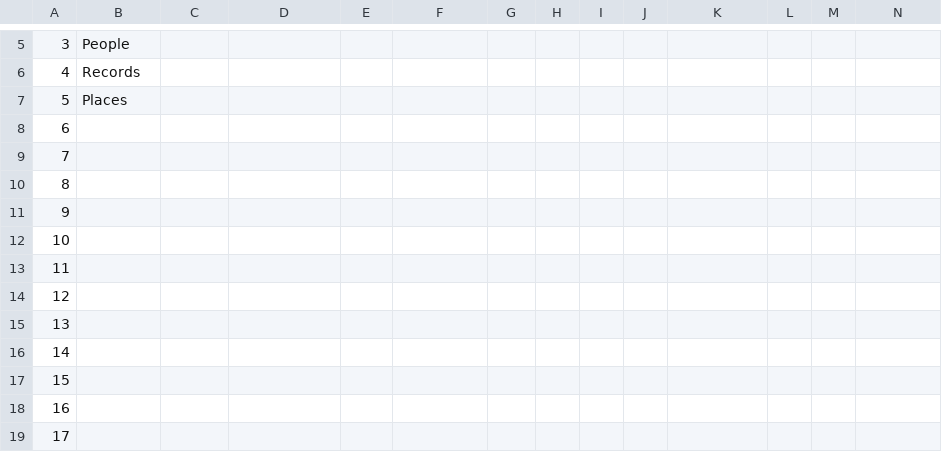
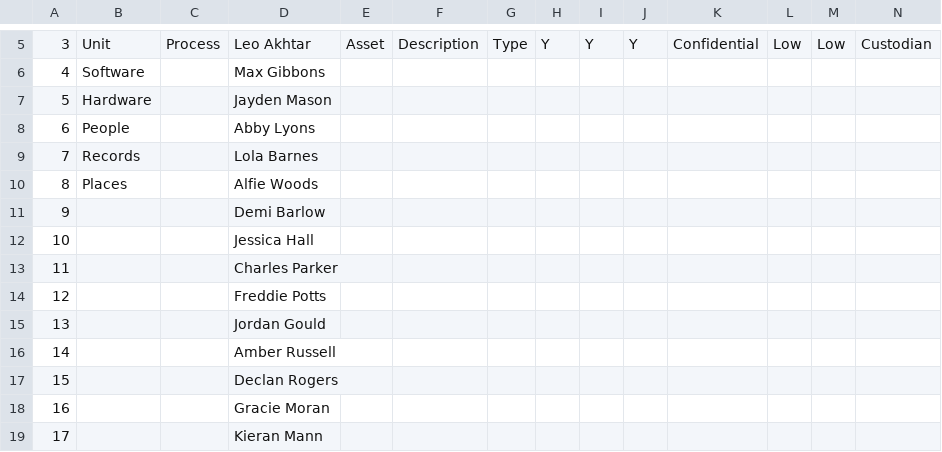
Before and after one commit to reviczky/northumbria, a CSV file: modules/governance/inventory.csv, drawn as a sheet; only a part is shown, gaps mark what is left out; the diff covers the shown part only; the diff names each change by its address in the sheet, - before the commit and + after, or states it on an @@ line.

```diff
--- a/modules/governance/inventory.csv
+++ b/modules/governance/inventory.csv
-B5: People
+B5: Unit
-C5: (empty)
+C5: Process
-D5: (empty)
+D5: Leo Akhtar
-E5: (empty)
+E5: Asset
-F5: (empty)
+F5: Description
-G5: (empty)
+G5: Type
-H5: (empty)
+H5: Y
-I5: (empty)
+I5: Y
-J5: (empty)
+J5: Y
-K5: (empty)
+K5: Confidential
-L5: (empty)
+L5: Low
-M5: (empty)
+M5: Low
-N5: (empty)
+N5: Custodian
-B6: Records
+B6: Software
-D6: (empty)
+D6: Max Gibbons
-B7: Places
+B7: Hardware
-D7: (empty)
+D7: Jayden Mason
-B8: (empty)
+B8: People
-D8: (empty)
+D8: Abby Lyons
-B9: (empty)
+B9: Records
-D9: (empty)
+D9: Lola Barnes
-B10: (empty)
+B10: Places
-D10: (empty)
+D10: Alfie Woods
-D11: (empty)
+D11: Demi Barlow
-D12: (empty)
+D12: Jessica Hall
-D13: (empty)
+D13: Charles Parker
-D14: (empty)
+D14: Freddie Potts
-D15: (empty)
+D15: Jordan Gould
-D16: (empty)
+D16: Amber Russell
-D17: (empty)
+D17: Declan Rogers
-D18: (empty)
+D18: Gracie Moran
-D19: (empty)
+D19: Kieran Mann
```
Also changed, not shown: 39 edited cells elsewhere in this file, 1 other file.
